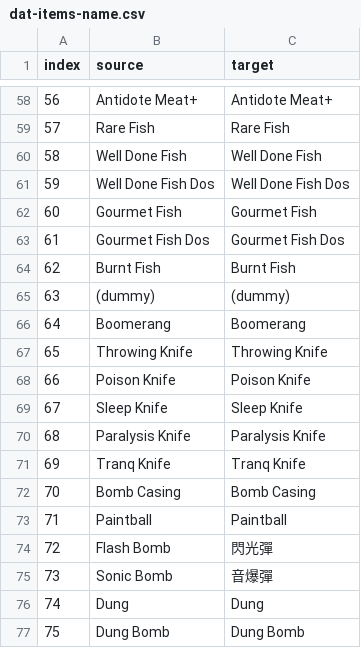
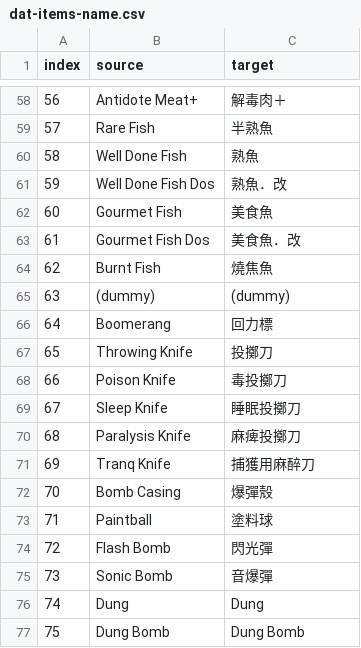
Before and after one commit to GMO517/mhf-TC-translator, a CSV file: l10n/working/csv/dat-items-name.csv, drawn as a sheet; only a part is shown, gaps mark what is left out; the diff covers the shown part only.

```diff
--- a/l10n/working/csv/dat-items-name.csv
+++ b/l10n/working/csv/dat-items-name.csv
@@ -58,17 +58,17 @@ index,source,target
-56,Antidote Meat+,Antidote Meat+
-57,Rare Fish,Rare Fish
-58,Well Done Fish,Well Done Fish
-59,Well Done Fish Dos,Well Done Fish Dos
-60,Gourmet Fish,Gourmet Fish
-61,Gourmet Fish Dos,Gourmet Fish Dos
-62,Burnt Fish,Burnt Fish
+56,Antidote Meat+,解毒肉＋
+57,Rare Fish,半熟魚
+58,Well Done Fish,熟魚
+59,Well Done Fish Dos,熟魚．改
+60,Gourmet Fish,美食魚
+61,Gourmet Fish Dos,美食魚．改
+62,Burnt Fish,燒焦魚
 63,(dummy),(dummy)
-64,Boomerang,Boomerang
-65,Throwing Knife,Throwing Knife
-66,Poison Knife,Poison Knife
-67,Sleep Knife,Sleep Knife
-68,Paralysis Knife,Paralysis Knife
-69,Tranq Knife,Tranq Knife
-70,Bomb Casing,Bomb Casing
-71,Paintball,Paintball
+64,Boomerang,回力標
+65,Throwing Knife,投擲刀
+66,Poison Knife,毒投擲刀
+67,Sleep Knife,睡眠投擲刀
+68,Paralysis Knife,麻痺投擲刀
+69,Tranq Knife,捕獲用麻醉刀
+70,Bomb Casing,爆彈殼
+71,Paintball,塗料球
 72,Flash Bomb,閃光彈
```
Also changed, not shown: 33 edited cells elsewhere in this file, 5 other files.
